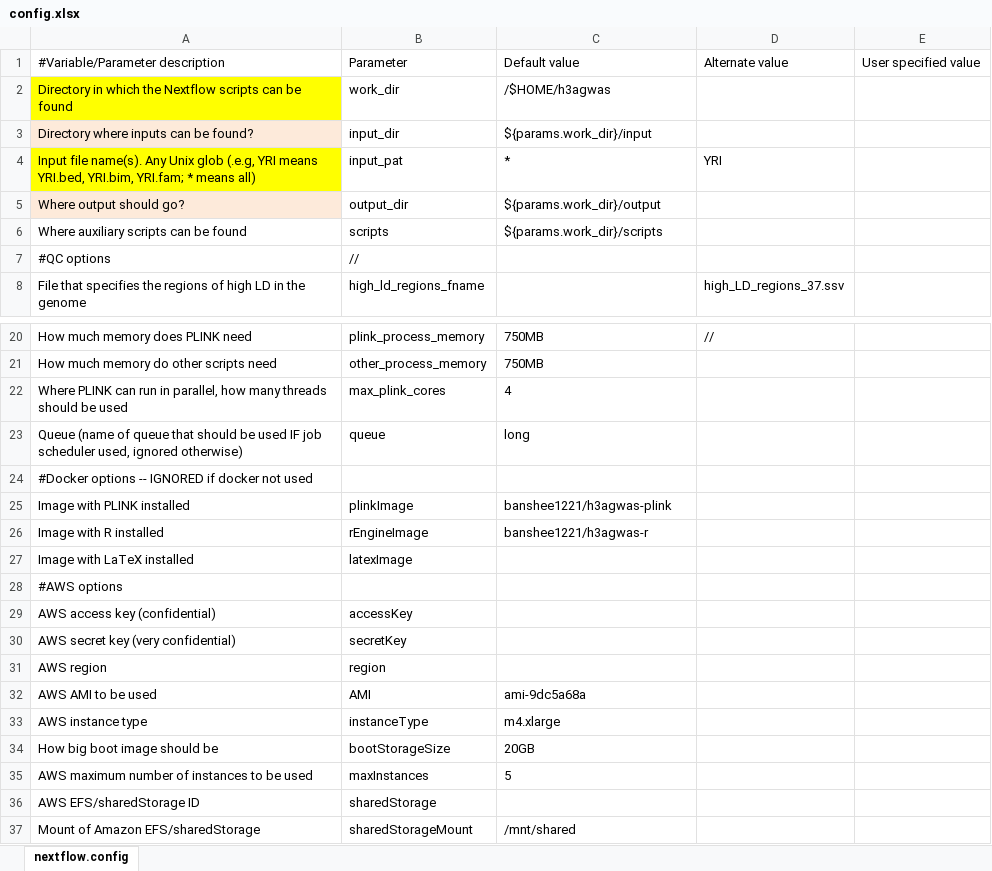
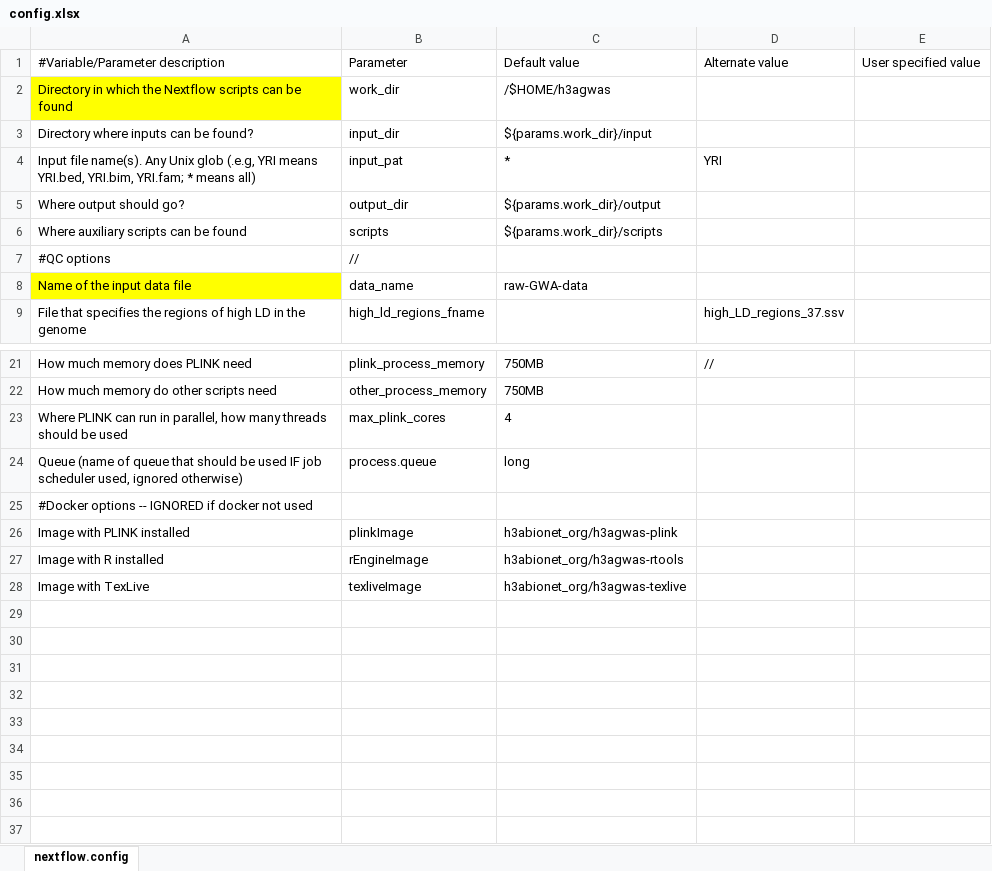
Before and after one commit to h3abionet/h3agwas, an Excel workbook: config.xlsx, sheet nextflow.config, drawn as a sheet; only a part is shown, gaps mark what is left out; values as stored, in another font and other column widths than the file's, no borders; removed rows and columns are numbered as before the commit, all else as after; the diff names each change by its address in the sheet, - before the commit and + after, or states it on an @@ line.

Commit message:
Fixed the xlsx file and the config-java har

```diff
--- a/config.xlsx (sheet nextflow.config)
+++ b/config.xlsx (sheet nextflow.config)
-A3 fill: #FDEADA
+A3 fill: none
-A4 fill: #FFFF00
+A4 fill: none
-A5 fill: #FDEADA
+A5 fill: none
+row 8: Name of the input data file | data_name | raw-GWA-data
-B24: queue
+B24: process.queue
-C26: banshee1221/h3agwas-plink
+C26: h3abionet_org/h3agwas-plink
-C27: banshee1221/h3agwas-r
+C27: h3abionet_org/h3agwas-rtools
-row 27: Image with LaTeX installed | latexImage
-row 28: #AWS options
-row 29: AWS access key (confidential) | accessKey
-row 30: AWS secret key (very confidential) | secretKey
-row 31: AWS region | region
-row 32: AWS AMI to be used | AMI | ami-9dc5a68a
-row 33: AWS instance type | instanceType | m4.xlarge
-row 34: How big boot image should be | bootStorageSize | 20GB
-row 35: AWS maximum number of instances to be used | maxInstances | 5
-row 36: AWS EFS/sharedStorage ID | sharedStorage
-row 37: Mount of Amazon EFS/sharedStorage | sharedStorageMount | /mnt/shared
+row 28: Image with TexLive | texliveImage | h3abionet_org/h3agwas-texlive
```
Also changed, not shown: 4 other files.
